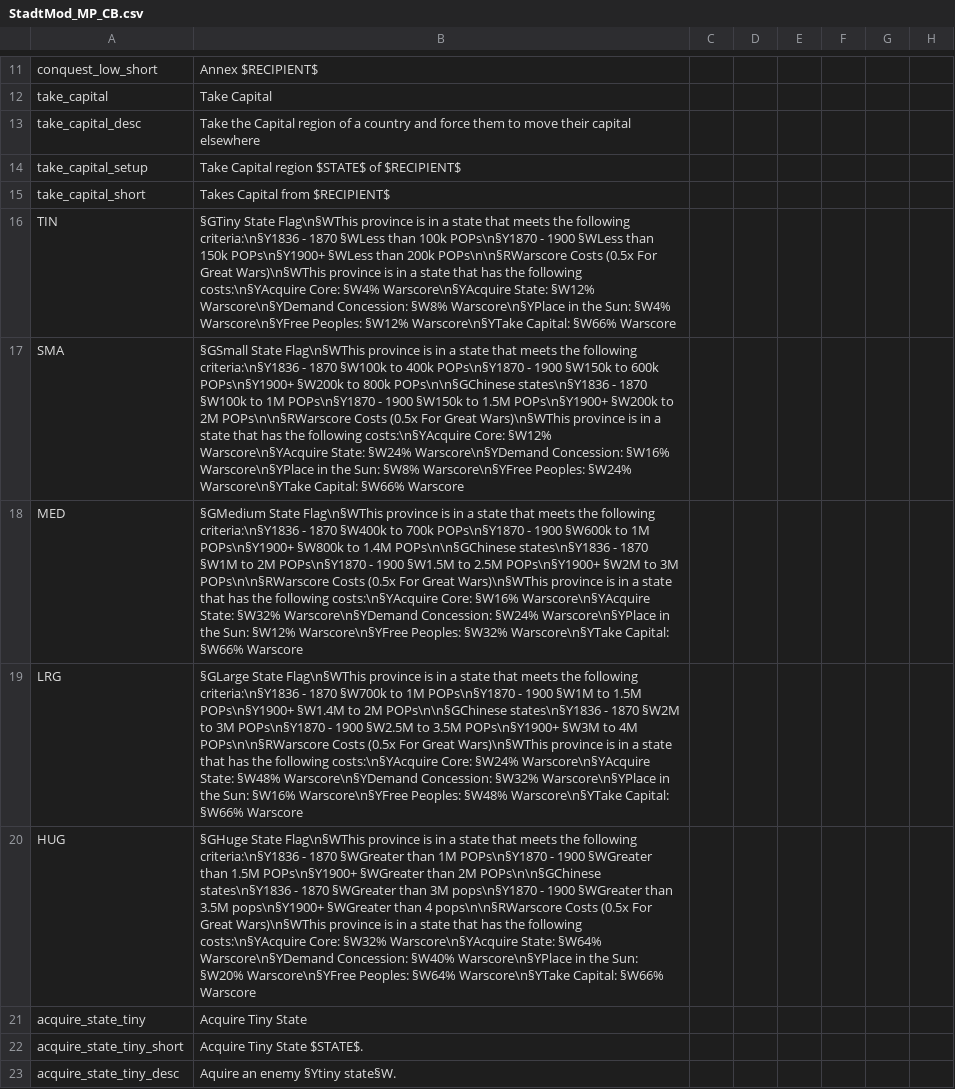
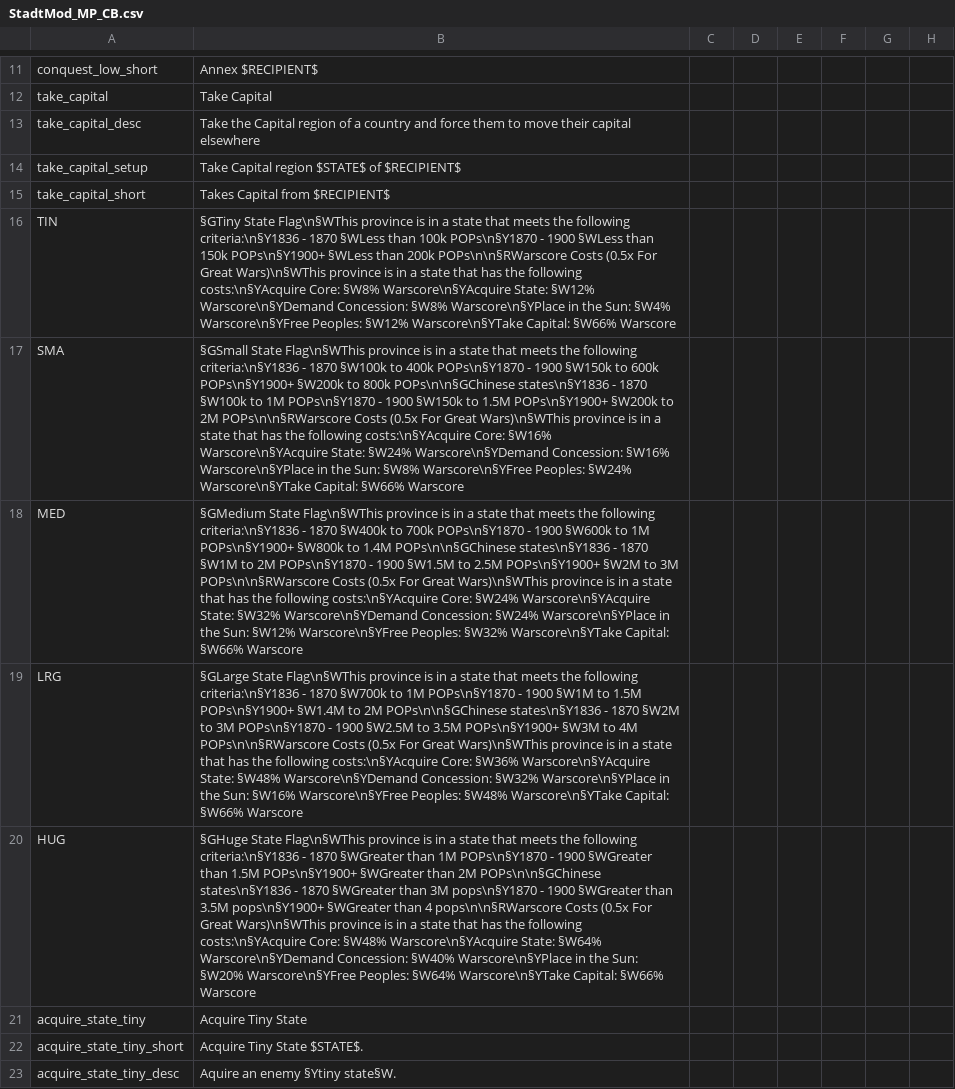
Before and after one commit to DoniDanger/Zoomer-DoD, a CSV file: Zoomer DoD/localisation/StadtMod_MP_CB.csv, drawn as a sheet; only a part is shown, gaps mark what is left out; the diff names each change by its address in the sheet, - before the commit and + after, or states it on an @@ line.

```diff
--- a/Zoomer DoD/localisation/StadtMod_MP_CB.csv
+++ b/Zoomer DoD/localisation/StadtMod_MP_CB.csv
-B16: …costs:\n§YAcquire Core: §W4% Warscore\n§YAcquire State:…
+B16: …costs:\n§YAcquire Core: §W8% Warscore\n§YAcquire State:…
-B17: …costs:\n§YAcquire Core: §W12% Warscore\n§YAcquire State:…
+B17: …costs:\n§YAcquire Core: §W16% Warscore\n§YAcquire State:…
-B18: …costs:\n§YAcquire Core: §W16% Warscore\n§YAcquire State:…
+B18: …costs:\n§YAcquire Core: §W24% Warscore\n§YAcquire State:…
-B19: …costs:\n§YAcquire Core: §W24% Warscore\n§YAcquire State:…
+B19: …costs:\n§YAcquire Core: §W36% Warscore\n§YAcquire State:…
-B20: …costs:\n§YAcquire Core: §W32% Warscore\n§YAcquire State:…
+B20: …costs:\n§YAcquire Core: §W48% Warscore\n§YAcquire State:…
```
Also changed, not shown: 24 other files.
